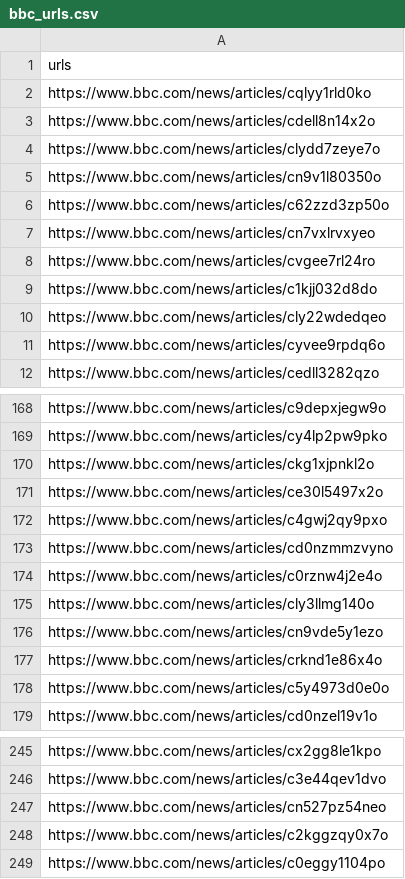
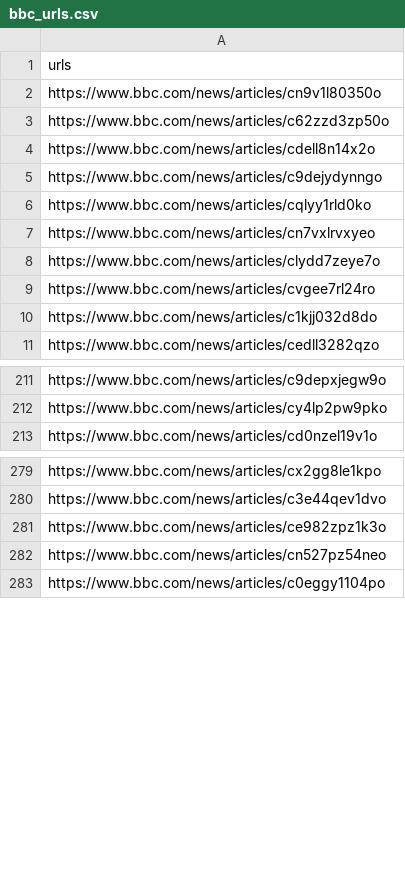
Before and after one commit to P1N60/Uni, a CSV file: VS-Code/GDS/GDS2.a/bbc_urls.csv, drawn as a sheet; only a part is shown, gaps mark what is left out; the diff covers the shown part only.

Commit message:
update CSV file: add new BBC article URLs and remove outdated links

```diff
--- a/VS-Code/GDS/GDS2.a/bbc_urls.csv
+++ b/VS-Code/GDS/GDS2.a/bbc_urls.csv
@@ -1,12 +1,11 @@
 urls
-https://www.bbc.com/news/articles/cqlyy1rld0ko
-https://www.bbc.com/news/articles/cdell8n14x2o
-https://www.bbc.com/news/articles/clydd7zeye7o
 https://www.bbc.com/news/articles/cn9v1l80350o
 https://www.bbc.com/news/articles/c62zzd3zp50o
+https://www.bbc.com/news/articles/cdell8n14x2o
+https://www.bbc.com/news/articles/c9dejydynngo
+https://www.bbc.com/news/articles/cqlyy1rld0ko
 https://www.bbc.com/news/articles/cn7vxlrvxyeo
+https://www.bbc.com/news/articles/clydd7zeye7o
 https://www.bbc.com/news/articles/cvgee7rl24ro
 https://www.bbc.com/news/articles/c1kjj032d8do
-https://www.bbc.com/news/articles/cly22wdedqeo
-https://www.bbc.com/news/articles/cyvee9rpdq6o
 https://www.bbc.com/news/articles/cedll3282qzo
@@ -169,11 +212,2 @@ https://www.bbc.com/news/articles/c9depxjegw9o
 https://www.bbc.com/news/articles/cy4lp2pw9pko
-https://www.bbc.com/news/articles/ckg1xjpnkl2o
-https://www.bbc.com/news/articles/ce30l5497x2o
-https://www.bbc.com/news/articles/c4gwj2qy9pxo
-https://www.bbc.com/news/articles/cd0nzmmzvyno
-https://www.bbc.com/news/articles/c0rznw4j2e4o
-https://www.bbc.com/news/articles/cly3llmg140o
-https://www.bbc.com/news/articles/cn9vde5y1ezo
-https://www.bbc.com/news/articles/crknd1e86x4o
-https://www.bbc.com/news/articles/c5y4973d0e0o
 https://www.bbc.com/news/articles/cd0nzel19v1o
@@ -246,4 +280,4 @@ https://www.bbc.com/news/articles/cx2gg8le1kpo
 https://www.bbc.com/news/articles/c3e44qev1dvo
+https://www.bbc.com/news/articles/ce982zpz1k3o
 https://www.bbc.com/news/articles/cn527pz54neo
-https://www.bbc.com/news/articles/c2kggzqy0x7o
 https://www.bbc.com/news/articles/c0eggy1104po
```
Also changed, not shown: 67 added rows, 21 removed rows, 2 moved rows and 1 edited cell elsewhere in this file, 3 other files.
